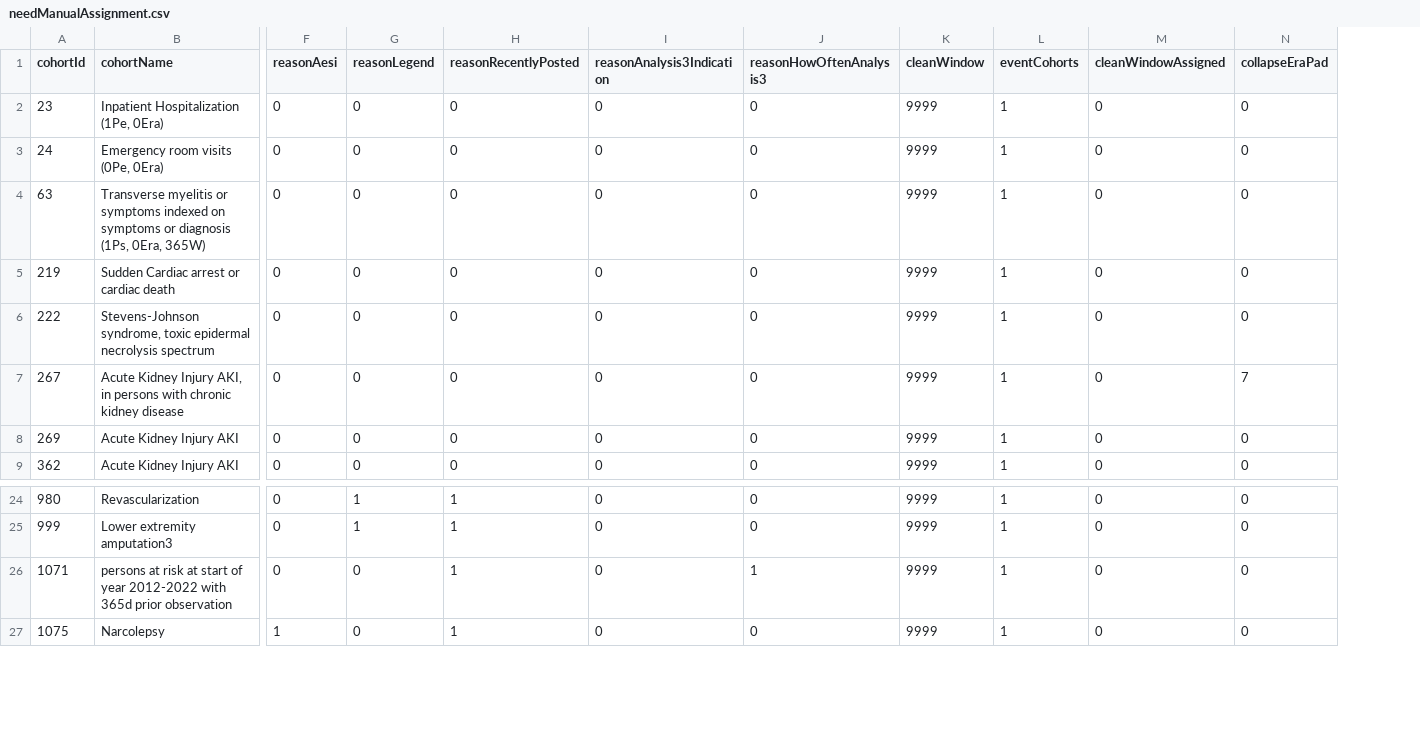
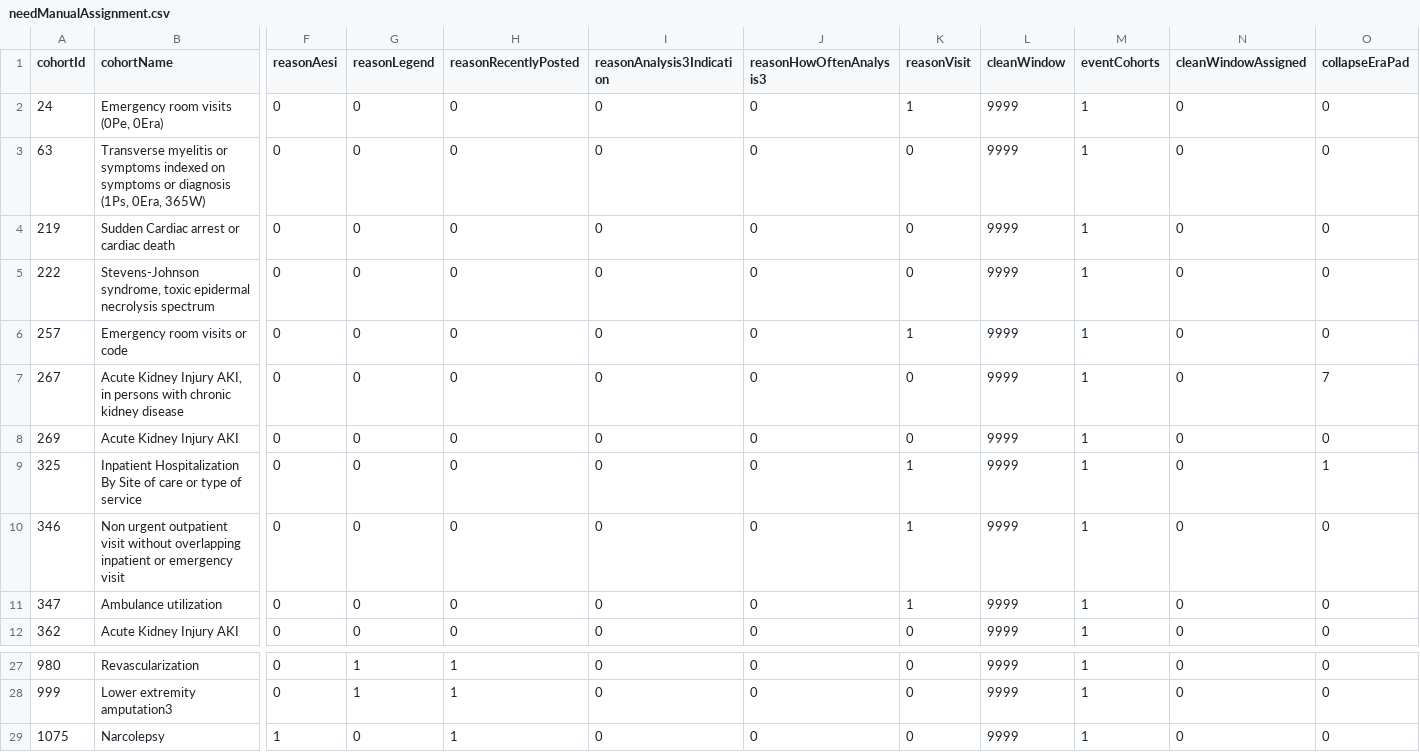
Before and after one commit to gowthamrao/HowOften, a CSV file: needManualAssignment.csv, drawn as a sheet; only a part is shown, gaps mark what is left out; removed rows and columns are numbered as before the commit, all else as after; rows hold the shown columns only; the diff names each change by its address in the sheet, - before the commit and + after, or states it on an @@ line.

```diff
--- a/needManualAssignment.csv
+++ b/needManualAssignment.csv
+column K (reasonVisit), rows 2-5: 1 | 0 | 0 | 0; rows 7-8: 0 | 0; row 12: 0; rows 27-29: all 0
-row 2: 23 | Inpatient Hospitalization (1Pe, 0Era) | 0 | 0 | 0 | 0 | 0 | 9999 | 1 | 0 | 0
+row 6: 257 | Emergency room visits or code | 0 | 0 | 0 | 0 | 0 | 1 | 9999 | 1 | 0 | 0
+row 9: 325 | Inpatient Hospitalization By Site of care or type of service | 0 | 0 | 0 | 0 | 0 | 1 | 9999 | 1 | 0 | 1
+row 10: 346 | Non urgent outpatient visit without overlapping inpatient or emergency visit | 0 | 0 | 0 | 0 | 0 | 1 | 9999 | 1 | 0 | 0
+row 11: 347 | Ambulance utilization | 0 | 0 | 0 | 0 | 0 | 1 | 9999 | 1 | 0 | 0
-row 26: 1071 | persons at risk at start of year 2012-2022 with 365d prior observation | 0 | 0 | 1 | 0 | 1 | 9999 | 1 | 0 | 0
```
Also changed, not shown: 1 other file.
